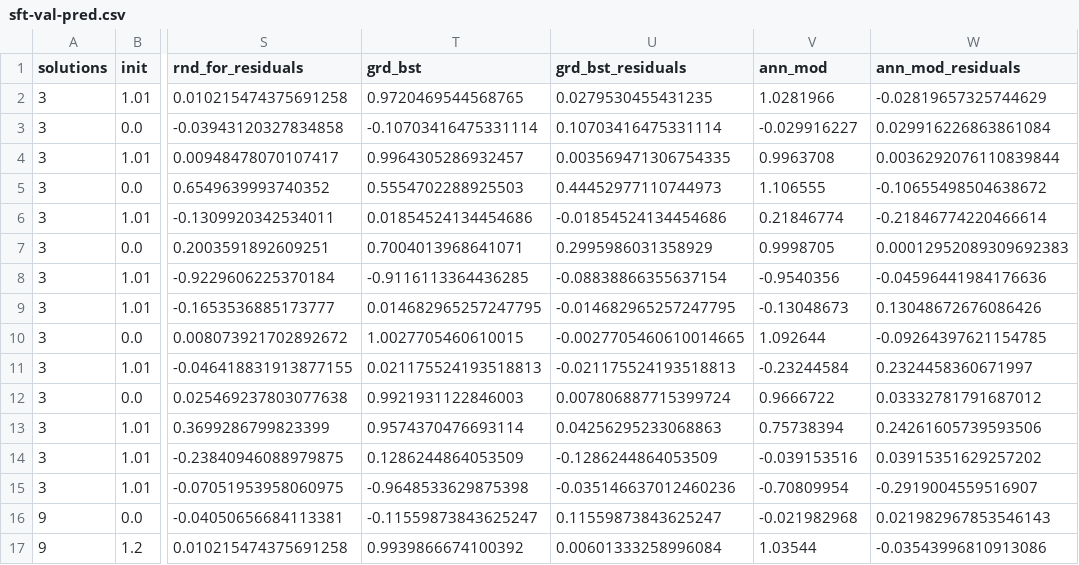
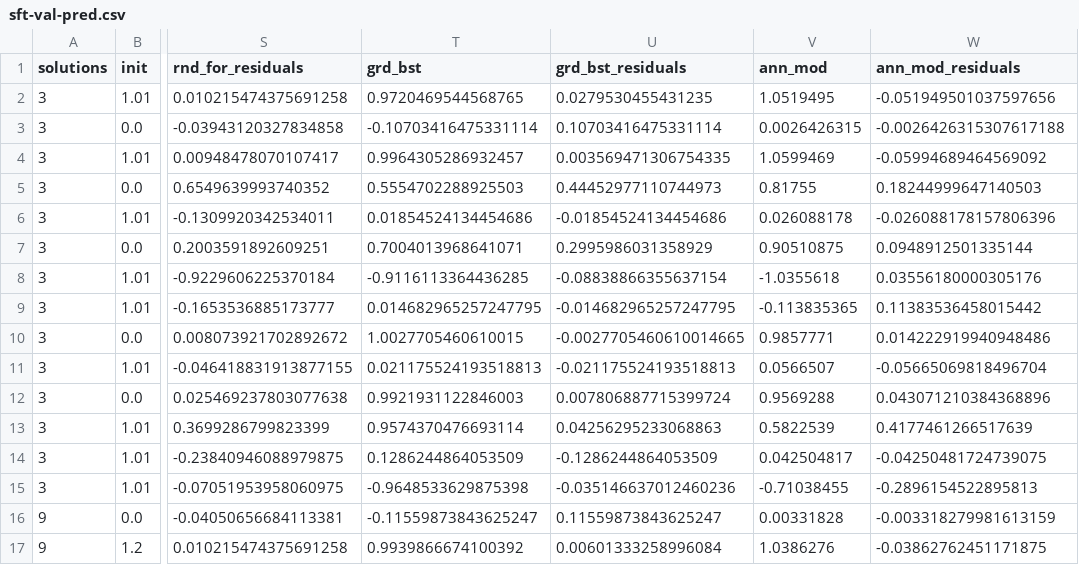
Before and after one commit to thesfinox/ml-sft-trunc, a CSV file: dat/sft-val-pred.csv, drawn as a sheet; only a part is shown, gaps mark what is left out; the diff covers the shown part only; the diff names each change by its address in the sheet, - before the commit and + after, or states it on an @@ line.

```diff
--- a/dat/sft-val-pred.csv
+++ b/dat/sft-val-pred.csv
-V2 (ann_mod): 1.0281966
+V2 (ann_mod): 1.0519495
-W2 (ann_mod_residuals): -0.02819657325744629
+W2 (ann_mod_residuals): -0.051949501037597656
-V3 (ann_mod): -0.029916227
+V3 (ann_mod): 0.0026426315
-W3 (ann_mod_residuals): 0.029916226863861084
+W3 (ann_mod_residuals): -0.0026426315307617188
-V4 (ann_mod): 0.9963708
+V4 (ann_mod): 1.0599469
-W4 (ann_mod_residuals): 0.0036292076110839844
+W4 (ann_mod_residuals): -0.05994689464569092
-V5 (ann_mod): 1.106555
+V5 (ann_mod): 0.81755
-W5 (ann_mod_residuals): -0.10655498504638672
+W5 (ann_mod_residuals): 0.18244999647140503
-V6 (ann_mod): 0.21846774
+V6 (ann_mod): 0.026088178
-W6 (ann_mod_residuals): -0.21846774220466614
+W6 (ann_mod_residuals): -0.026088178157806396
-V7 (ann_mod): 0.9998705
+V7 (ann_mod): 0.90510875
-W7 (ann_mod_residuals): 0.00012952089309692383
+W7 (ann_mod_residuals): 0.0948912501335144
-V8 (ann_mod): -0.9540356
+V8 (ann_mod): -1.0355618
-W8 (ann_mod_residuals): -0.04596441984176636
+W8 (ann_mod_residuals): 0.03556180000305176
-V9 (ann_mod): -0.13048673
+V9 (ann_mod): -0.113835365
-W9 (ann_mod_residuals): 0.13048672676086426
+W9 (ann_mod_residuals): 0.11383536458015442
-V10 (ann_mod): 1.092644
+V10 (ann_mod): 0.9857771
-W10 (ann_mod_residuals): -0.09264397621154785
+W10 (ann_mod_residuals): 0.014222919940948486
-V11 (ann_mod): -0.23244584
+V11 (ann_mod): 0.0566507
-W11 (ann_mod_residuals): 0.2324458360671997
+W11 (ann_mod_residuals): -0.05665069818496704
-V12 (ann_mod): 0.9666722
+V12 (ann_mod): 0.9569288
-W12 (ann_mod_residuals): 0.03332781791687012
+W12 (ann_mod_residuals): 0.043071210384368896
-V13 (ann_mod): 0.75738394
+V13 (ann_mod): 0.5822539
-W13 (ann_mod_residuals): 0.24261605739593506
+W13 (ann_mod_residuals): 0.4177461266517639
-V14 (ann_mod): -0.039153516
+V14 (ann_mod): 0.042504817
-W14 (ann_mod_residuals): 0.03915351629257202
+W14 (ann_mod_residuals): -0.04250481724739075
-V15 (ann_mod): -0.70809954
+V15 (ann_mod): -0.71038455
-W15 (ann_mod_residuals): -0.2919004559516907
+W15 (ann_mod_residuals): -0.2896154522895813
-V16 (ann_mod): -0.021982968
+V16 (ann_mod): 0.00331828
-W16 (ann_mod_residuals): 0.021982967853546143
+W16 (ann_mod_residuals): -0.003318279981613159
-V17 (ann_mod): 1.03544
+V17 (ann_mod): 1.0386276
-W17 (ann_mod_residuals): -0.03543996810913086
+W17 (ann_mod_residuals): -0.03862762451171875
```
Also changed, not shown: 90 edited cells elsewhere in this file, dat/sft-test-pred.csv, dat/sft-train-pred.csv, 31 other files.
